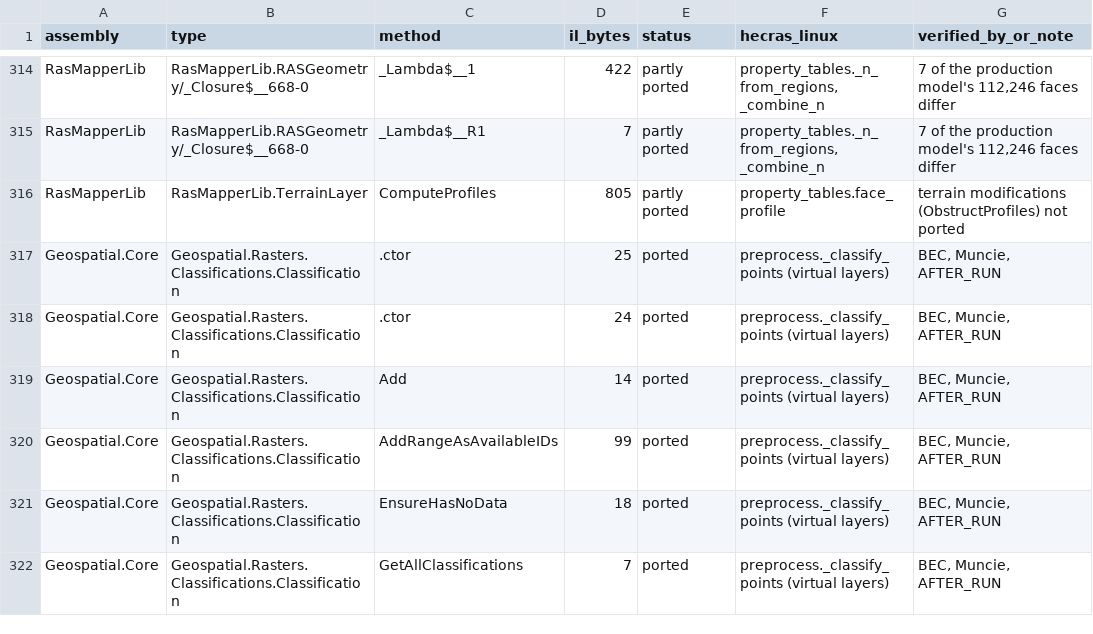
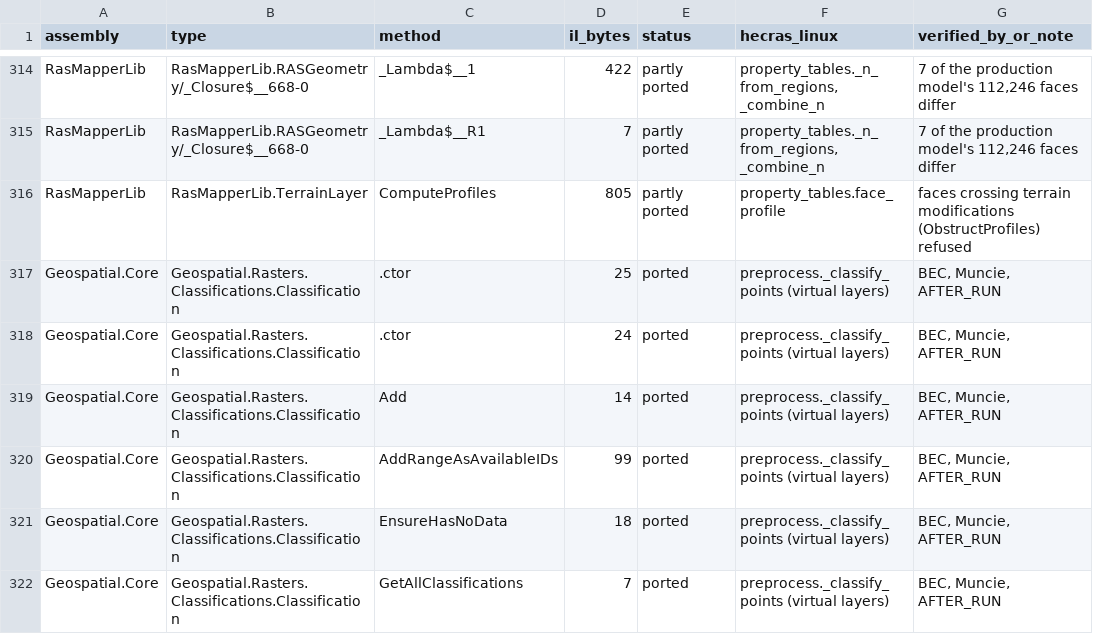
Before and after one commit to neeraip/hecras-linux, a TSV file: docs/rasmapper-coverage.tsv, drawn as a sheet; only a part is shown, gaps mark what is left out.

```diff
--- a/docs/rasmapper-coverage.tsv
+++ b/docs/rasmapper-coverage.tsv
@@ -315,3 +315,3 @@ RasMapperLib	RasMapperLib.RASGeometry/_Closure$__668-0	_Lambda$__1	422	partly po
 RasMapperLib	RasMapperLib.RASGeometry/_Closure$__668-0	_Lambda$__R1	7	partly ported	property_tables._n_from_regions, _combine_n	7 of the production model's 112,246 faces differ
-RasMapperLib	RasMapperLib.TerrainLayer	ComputeProfiles	805	partly ported	property_tables.face_profile	terrain modifications (ObstructProfiles) not ported
+RasMapperLib	RasMapperLib.TerrainLayer	ComputeProfiles	805	partly ported	property_tables.face_profile	faces crossing terrain modifications (ObstructProfiles) refused
 Geospatial.Core	Geospatial.Rasters.Classifications.Classification	.ctor	25	ported	preprocess._classify_points (virtual layers)	BEC, Muncie, AFTER_RUN
```
Also changed, not shown: tools/rasmapper_callgraph/stop.tsv, 5 other files.
